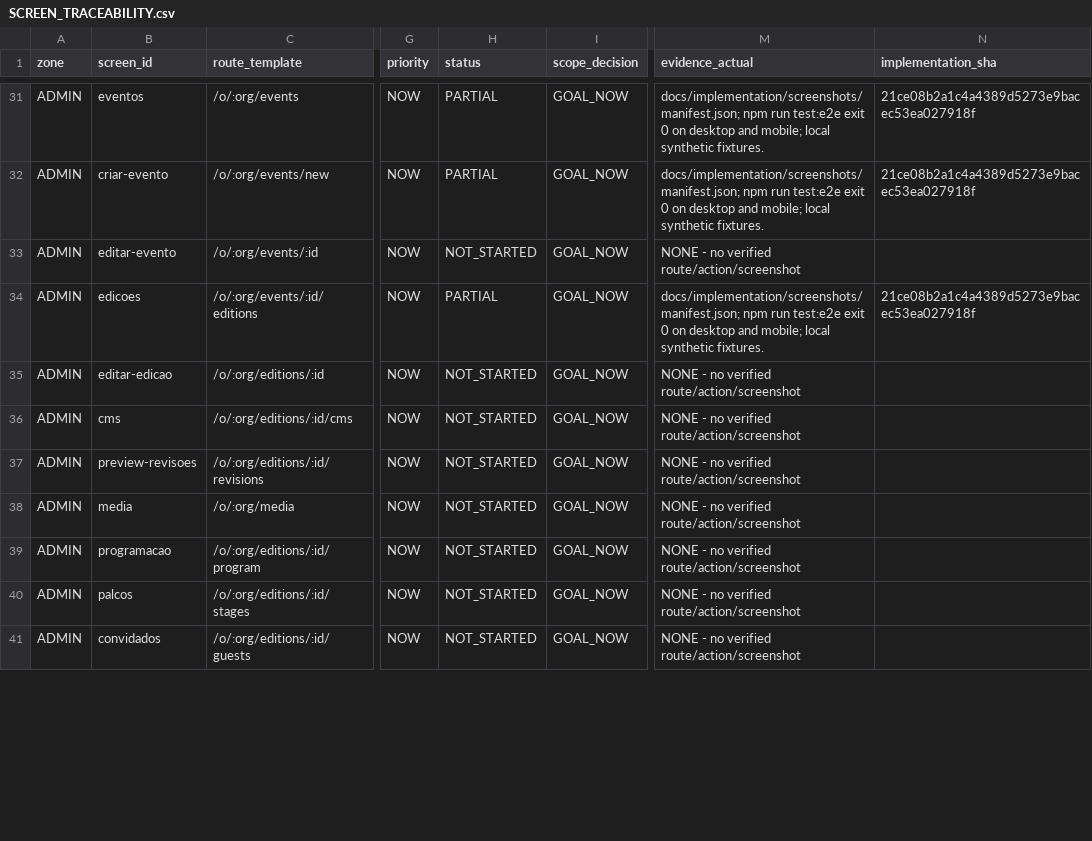
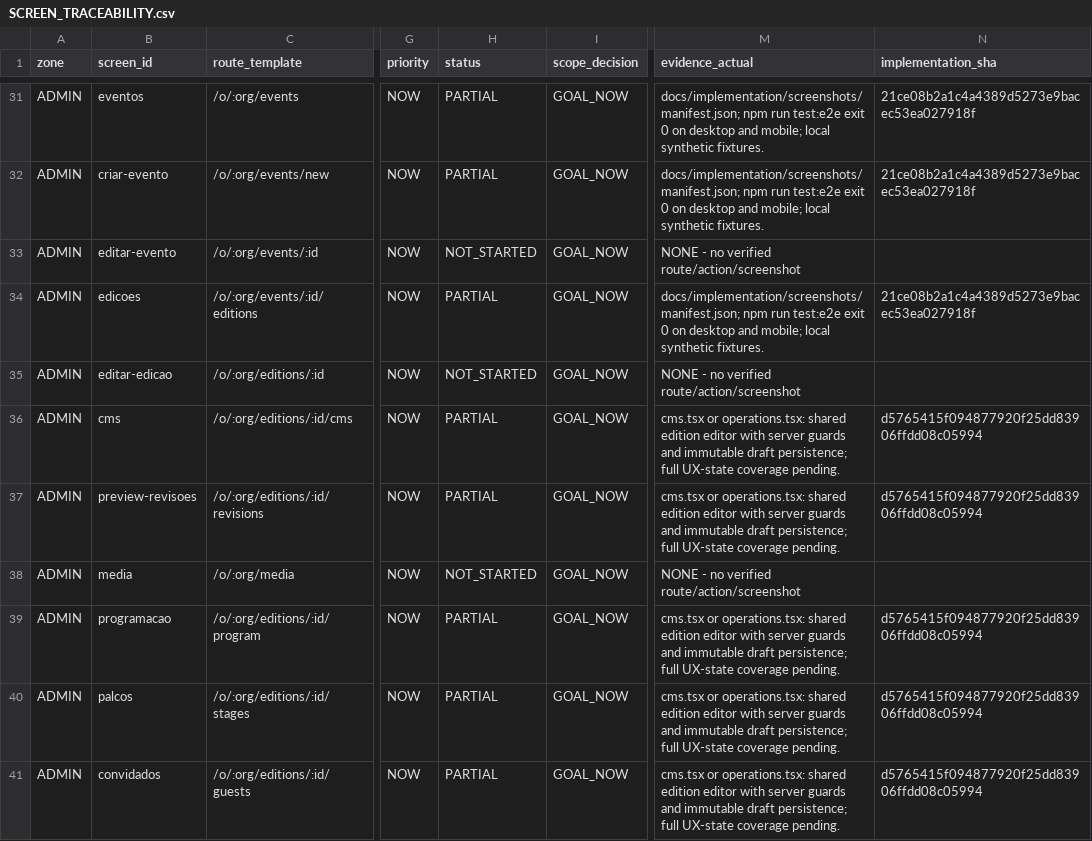
Before and after one commit to CristianoRFB/Eventos, a CSV file: docs/implementation/SCREEN_TRACEABILITY.csv, drawn as a sheet; only a part is shown, gaps mark what is left out; the diff covers the shown part only; the diff names each change by its address in the sheet, - before the commit and + after, or states it on an @@ line.

Commit message:
docs: record verified CMS and edition operations checkpoint

```diff
--- a/docs/implementation/SCREEN_TRACEABILITY.csv
+++ b/docs/implementation/SCREEN_TRACEABILITY.csv
-H36:H37 (status): NOT_STARTED
+H36:H37 (status): PARTIAL
-M36:M37 (evidence_actual): NONE - no verified route/action/screenshot
+M36:M37 (evidence_actual): cms.tsx or operations.tsx: shared edition editor with server guards and immutable draft persistence; full UX-state coverage pending.
-N36:N37 (implementation_sha): (empty)
+N36:N37 (implementation_sha): d5765415f094877920f25dd83906ffdd08c05994
-H39:H41 (status): NOT_STARTED
+H39:H41 (status): PARTIAL
-M39:M41 (evidence_actual): NONE - no verified route/action/screenshot
+M39:M41 (evidence_actual): cms.tsx or operations.tsx: shared edition editor with server guards and immutable draft persistence; full UX-state coverage pending.
-N39:N41 (implementation_sha): (empty)
+N39:N41 (implementation_sha): d5765415f094877920f25dd83906ffdd08c05994
```
Also changed, not shown: 33 edited cells elsewhere in this file, docs/implementation/FEATURE_TRACEABILITY.csv, 24 other files.
